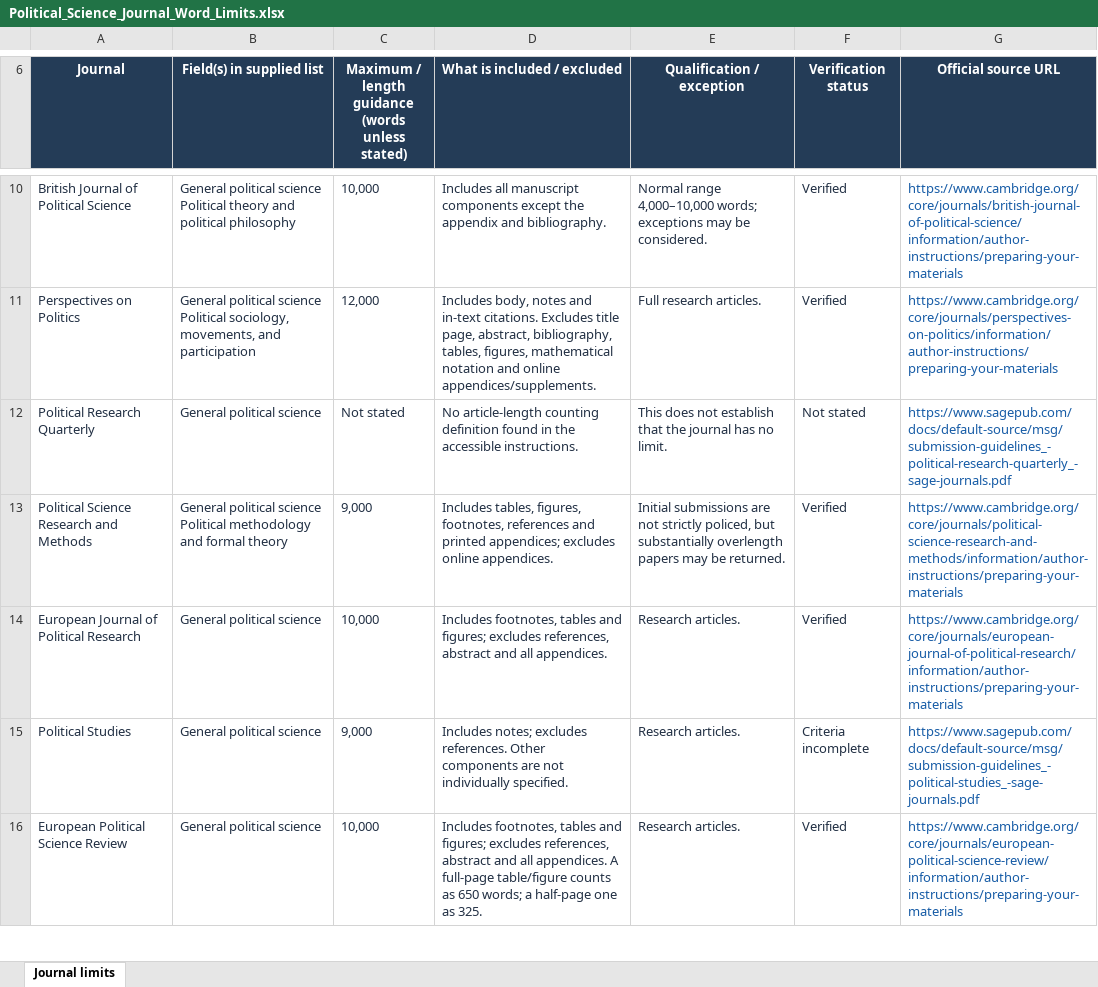
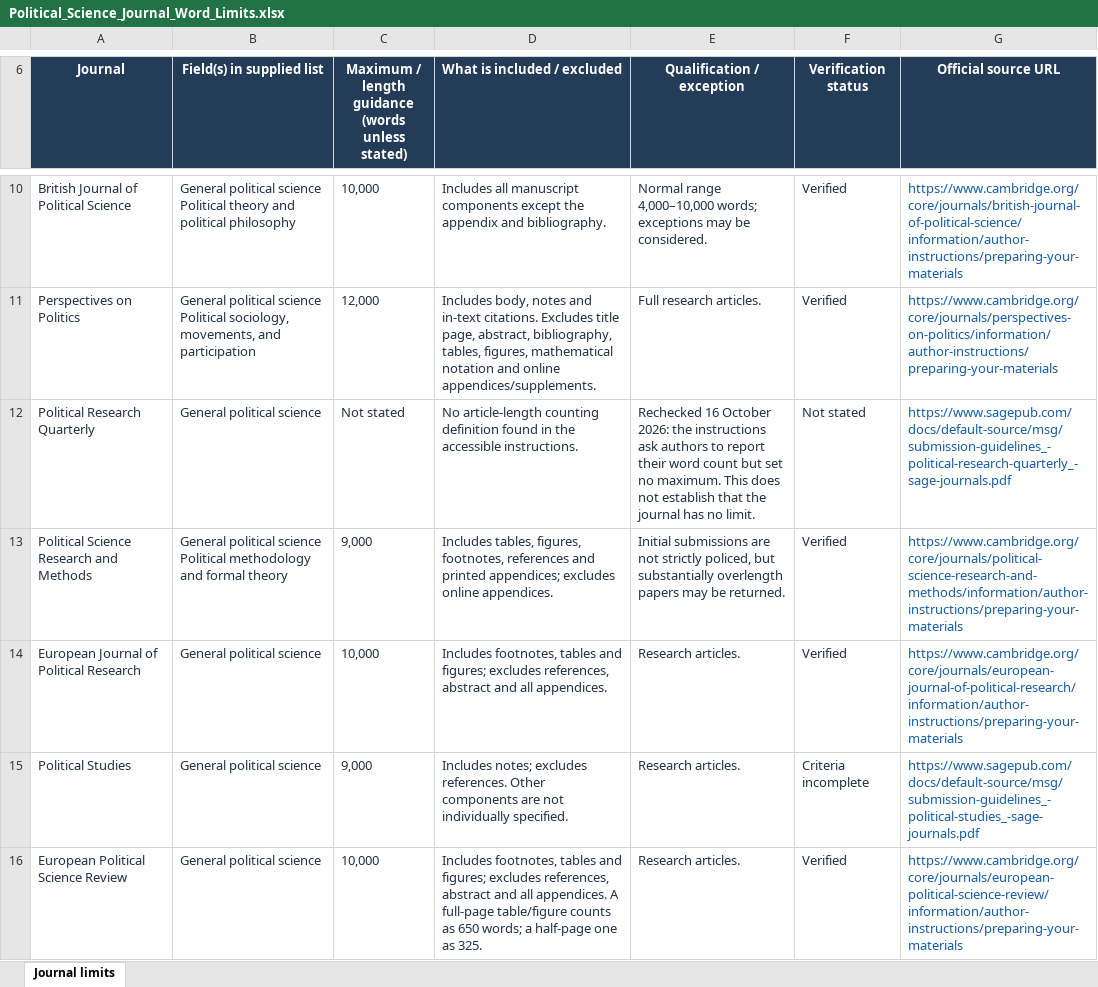
Before and after one commit to cerny-michael/jwcc, an Excel workbook: data/source/Political_Science_Journal_Word_Limits.xlsx, sheet Journal limits, drawn as a sheet; only a part is shown, gaps mark what is left out; values as stored, in another font and other column widths than the file's, no borders; conditional formats and table styles not drawn; the diff covers the shown part only; the diff names each change by its address in the sheet, - before the commit and + after, or states it on an @@ line.

```diff
--- a/data/source/Political_Science_Journal_Word_Limits.xlsx (sheet Journal limits)
+++ b/data/source/Political_Science_Journal_Word_Limits.xlsx (sheet Journal limits)
-E12 (Qualification / exception): This does…
+E12 (Qualification / exception): Rechecked 16 October 2026: the instructions ask authors to report their word count but set no maximum. This does…
```
Also changed, not shown: 42 edited cells elsewhere in this sheet, 3 other files.
